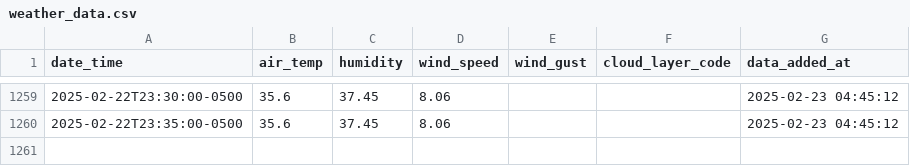
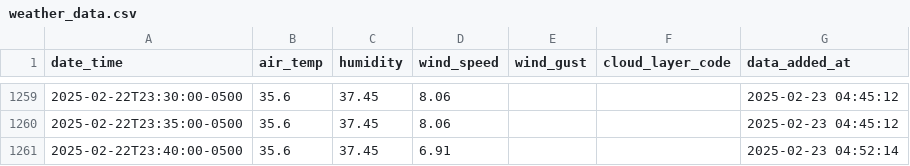
Before and after one commit to coopfos/KLGA, a CSV file: weather_data.csv, drawn as a sheet; only a part is shown, gaps mark what is left out.

Commit message:
Update weather data

```diff
--- a/weather_data.csv
+++ b/weather_data.csv
@@ -1260 +1260,2 @@ date_time,air_temp,humidity,wind_speed,wind_gust,cloud_layer_code,data_added_at
 2025-02-22T23:35:00-0500,35.6,37.45,8.06,,,2025-02-23 04:45:12
+2025-02-22T23:40:00-0500,35.6,37.45,6.91,,,2025-02-23 04:52:14
```
